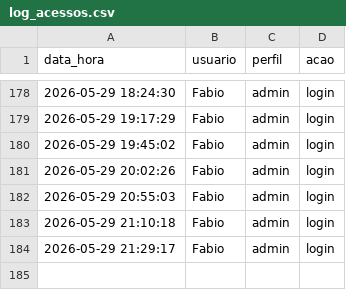
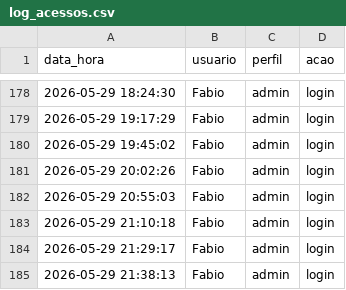
Before and after one commit to fabioser-ai/dragagem-app, a CSV file: data/log_acessos.csv, drawn as a sheet; only a part is shown, gaps mark what is left out.

Commit message:
Update data/log_acessos.csv

```diff
--- a/data/log_acessos.csv
+++ b/data/log_acessos.csv
@@ -184 +184,2 @@ data_hora,usuario,perfil,acao
 2026-05-29 21:29:17,Fabio,admin,login
+2026-05-29 21:38:13,Fabio,admin,login
```
